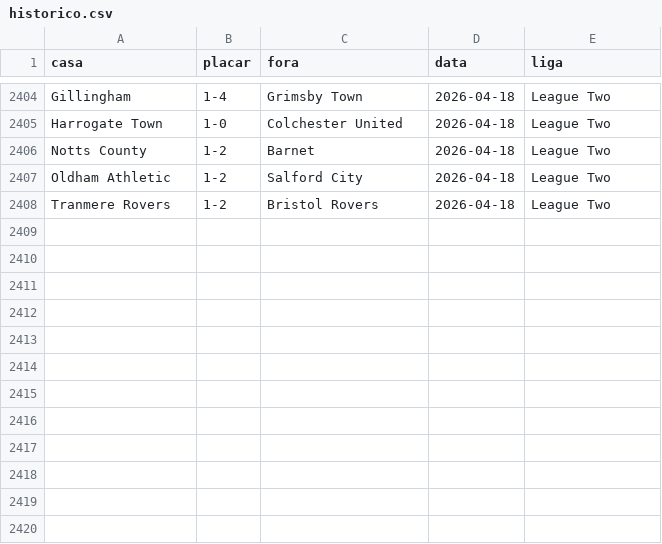
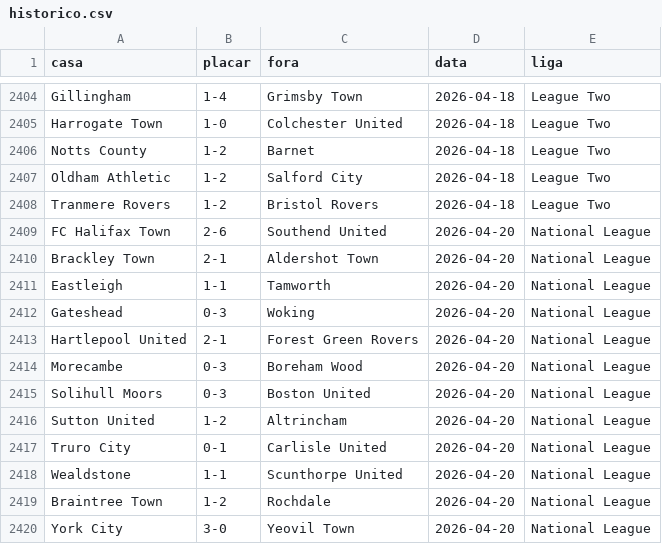
Before and after one commit to AlexTorres10/bbi-placares, a CSV file: data/historico.csv, drawn as a sheet; only a part is shown, gaps mark what is left out; the diff names each change by its address in the sheet, - before the commit and + after, or states it on an @@ line.

```diff
--- a/data/historico.csv
+++ b/data/historico.csv
+row 2409: FC Halifax Town | 2-6 | Southend United | 2026-04-20 | National League
+row 2410: Brackley Town | 2-1 | Aldershot Town | 2026-04-20 | National League
+row 2411: Eastleigh | 1-1 | Tamworth | 2026-04-20 | National League
+row 2412: Gateshead | 0-3 | Woking | 2026-04-20 | National League
+row 2413: Hartlepool United | 2-1 | Forest Green Rovers | 2026-04-20 | National League
+row 2414: Morecambe | 0-3 | Boreham Wood | 2026-04-20 | National League
+row 2415: Solihull Moors | 0-3 | Boston United | 2026-04-20 | National League
+row 2416: Sutton United | 1-2 | Altrincham | 2026-04-20 | National League
+row 2417: Truro City | 0-1 | Carlisle United | 2026-04-20 | National League
+row 2418: Wealdstone | 1-1 | Scunthorpe United | 2026-04-20 | National League
+row 2419: Braintree Town | 1-2 | Rochdale | 2026-04-20 | National League
+row 2420: York City | 3-0 | Yeovil Town | 2026-04-20 | National League
```
Also changed, not shown: data/posicoes.csv, 1 other file.
